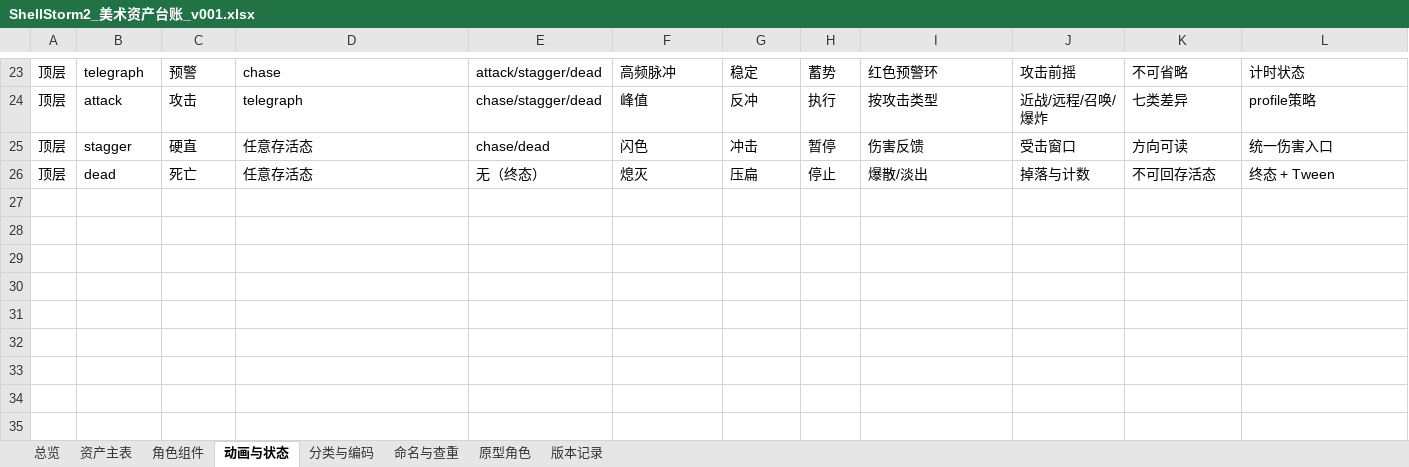
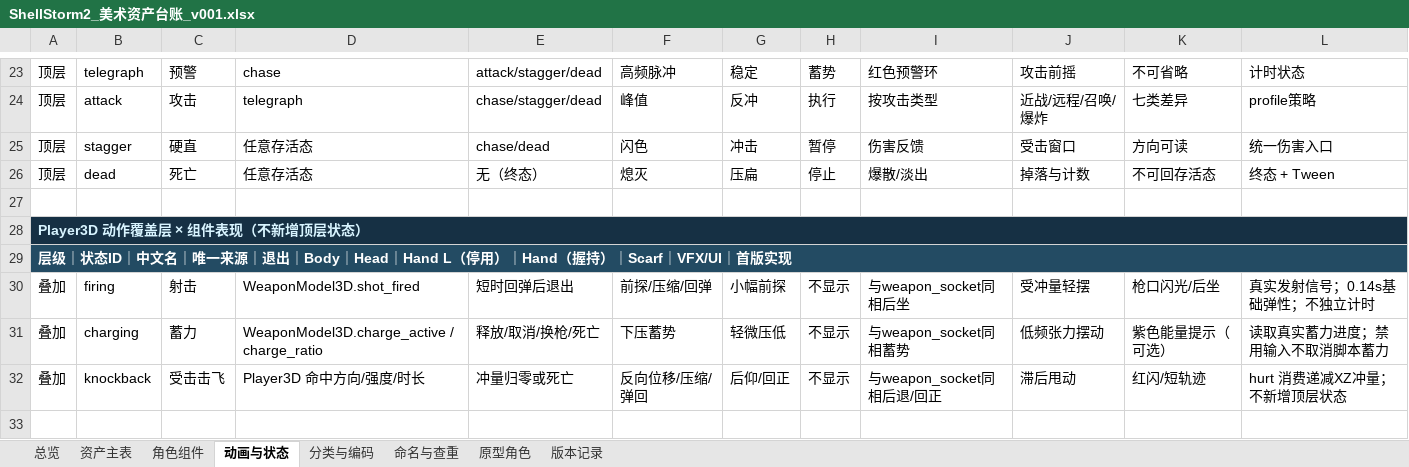
Before and after one commit to summercard/ShellStorm2, an Excel workbook: assets/registry/ShellStorm2_美术资产台账_v001.xlsx, sheet 动画与状态, drawn as a sheet; only a part is shown, gaps mark what is left out; values as stored, in another font and other column widths than the file's, no borders; the diff covers the shown part only; the diff names each change by its address in the sheet, - before the commit and + after, or states it on an @@ line.

```diff
--- a/assets/registry/ShellStorm2_美术资产台账_v001.xlsx (sheet 动画与状态)
+++ b/assets/registry/ShellStorm2_美术资产台账_v001.xlsx (sheet 动画与状态)
+row 27: (empty)
+row 28: Player3D 动作覆盖层 × 组件表现（不新增顶层状态）
+row 29: 层级｜状态ID｜中文名｜唯一来源｜退出｜Body｜Head｜Hand L（停用）｜Hand（握持）｜Scarf｜VFX/UI｜首版实现
+row 30: 叠加 | firing | 射击 | WeaponModel3D.shot_fired | 短时回弹后退出 | 前探/压缩/回弹 | 小幅前探 | 不显示 | 与weapon_socket同相后坐 | 受冲量轻摆 | 枪口闪光/后坐 | 真实发射信号；0.14s基础弹性；不独立计时
+row 31: 叠加 | charging | 蓄力 | WeaponModel3D.charge_active / charge_ratio | 释放/取消/换枪/死亡 | 下压蓄势 | 轻微压低 | 不显示 | 与weapon_socket同相蓄势 | 低频张力摆动 | 紫色能量提示（可选） | 读取真实蓄力进度；禁用输入不取消脚本蓄力
+row 32: 叠加 | knockback | 受击击飞 | Player3D 命中方向/强度/时长 | 冲量归零或死亡 | 反向位移/压缩/弹回 | 后仰/回正 | 不显示 | 与weapon_socket同相后退/回正 | 滞后甩动 | 红闪/短轨迹 | hurt 消费递减XZ冲量；不新增顶层状态
+row 33: (empty)
```
Also changed, not shown: 7 added rows and 7 edited cells elsewhere in this sheet, sheet 资产主表, sheet 角色组件, sheet 版本记录, sheet 总览, sheet 原型角色, formulas that keep their value, outputs/019f8417-e7f4-7bc3-aded-c62dfd1d1462/ShellStorm2_美术资产台账_v001.xlsx, 50 other files.
